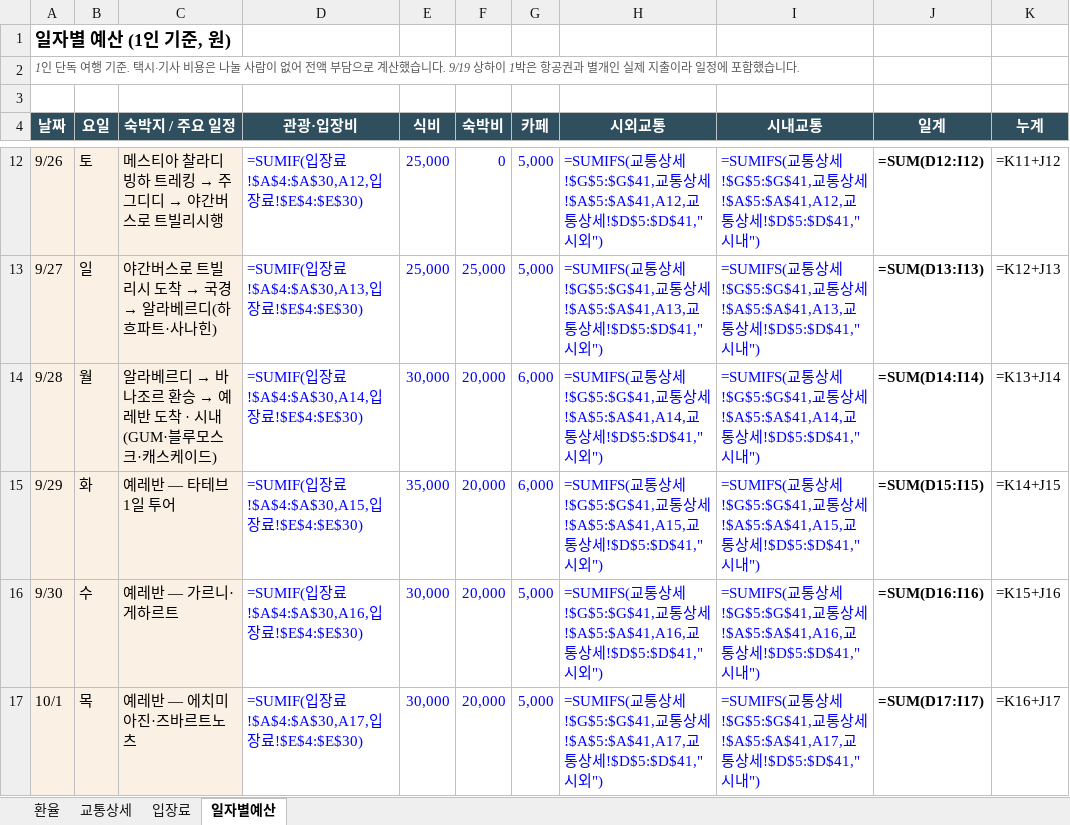
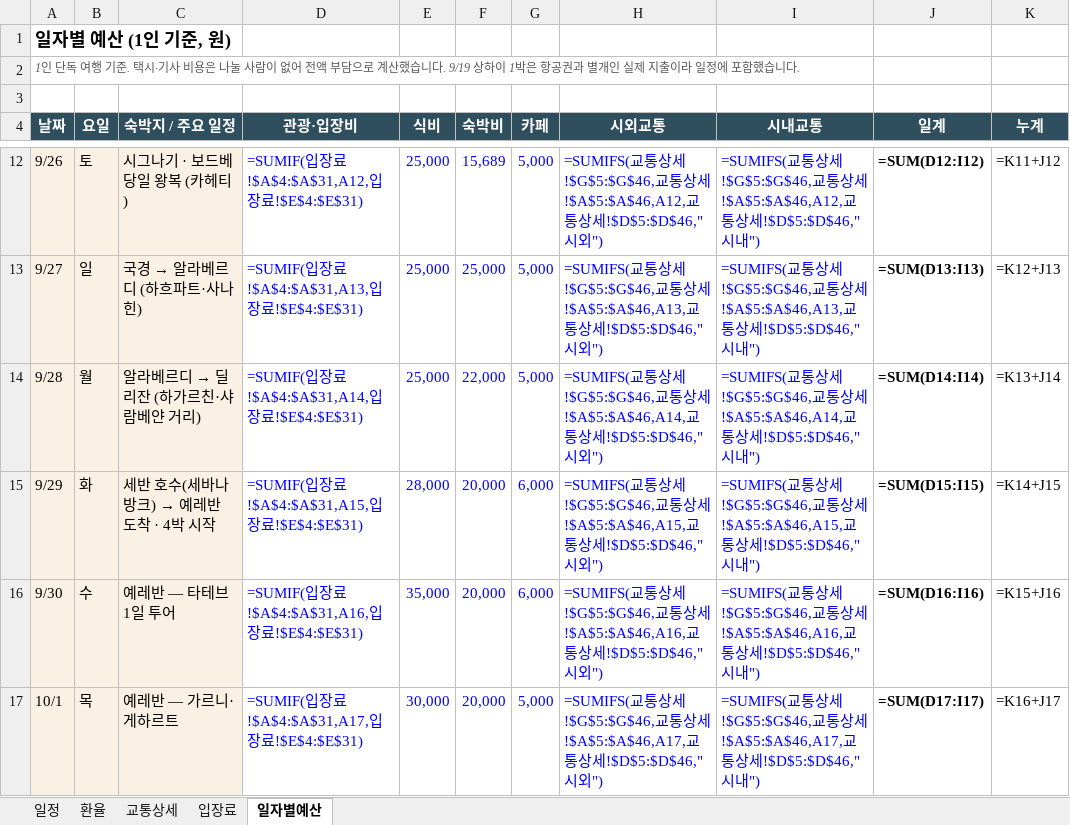
Before and after one commit to munchlax125/tripplanner, an Excel workbook: 여행예산_상하이반영.xlsx, sheet 일자별예산, drawn as a sheet; only a part is shown, gaps mark what is left out; values as stored, in another font and other column widths than the file's, no borders; formulas without a stored value are shown as written; the diff covers the shown part only; the diff names each change by its address in the sheet, - before the commit and + after, or states it on an @@ line.

```diff
--- a/여행예산_상하이반영.xlsx (sheet 일자별예산)
+++ b/여행예산_상하이반영.xlsx (sheet 일자별예산)
+sheet tab: 일정
@@ C12 (숙박지 / 주요 일정): 메스티아 찰라디 빙하 트레킹 → 주그디디 → 야간버스로 트빌리시행 → 시그나기 · 보드베 당일 왕복 (카헤티) @@
-D12 (관광·입장비): =SUMIF(입장료!$A$4:$A$30,A12,입장료!$E$4:$E$30)
+D12 (관광·입장비): =SUMIF(입장료!$A$4:$A$31,A12,입장료!$E$4:$E$31)
-F12 (숙박비): 0
+F12 (숙박비): 15,689
-H12 (시외교통): …상세!$G$5:$G$41,교통상세!$A$5:$A$41,A12,교통상세!$D$5:$D$41,"시외…
+H12 (시외교통): …상세!$G$5:$G$46,교통상세!$A$5:$A$46,A12,교통상세!$D$5:$D$46,"시외…
-I12 (시내교통): …상세!$G$5:$G$41,교통상세!$A$5:$A$41,A12,교통상세!$D$5:$D$41,"시내…
+I12 (시내교통): …상세!$G$5:$G$46,교통상세!$A$5:$A$46,A12,교통상세!$D$5:$D$46,"시내…
@@ C13 (숙박지 / 주요 일정): 야간버스로 트빌리시 도착 → 국경 → 알라베르디(하흐파트·사나힌) → 국경 → 알라베르디 (하흐파트·사나힌) @@
-D13 (관광·입장비): =SUMIF(입장료!$A$4:$A$30,A13,입장료!$E$4:$E$30)
+D13 (관광·입장비): =SUMIF(입장료!$A$4:$A$31,A13,입장료!$E$4:$E$31)
-H13 (시외교통): …상세!$G$5:$G$41,교통상세!$A$5:$A$41,A13,교통상세!$D$5:$D$41,"시외…
+H13 (시외교통): …상세!$G$5:$G$46,교통상세!$A$5:$A$46,A13,교통상세!$D$5:$D$46,"시외…
-I13 (시내교통): …상세!$G$5:$G$41,교통상세!$A$5:$A$41,A13,교통상세!$D$5:$D$41,"시내…
+I13 (시내교통): …상세!$G$5:$G$46,교통상세!$A$5:$A$46,A13,교통상세!$D$5:$D$46,"시내…
@@ C14 (숙박지 / 주요 일정): 알라베르디 → 바나조르 환승 → 예레반 도착 · 시내(GUM·블루모스크·캐스케이드) → 알라베르디 → 딜리잔 (하가르친·샤람베얀 거리) @@
-D14 (관광·입장비): =SUMIF(입장료!$A$4:$A$30,A14,입장료!$E$4:$E$30)
+D14 (관광·입장비): =SUMIF(입장료!$A$4:$A$31,A14,입장료!$E$4:$E$31)
-E14 (식비): 30,000
+E14 (식비): 25,000
-F14 (숙박비): 20,000
+F14 (숙박비): 22,000
-G14 (카페): 6,000
+G14 (카페): 5,000
-H14 (시외교통): …상세!$G$5:$G$41,교통상세!$A$5:$A$41,A14,교통상세!$D$5:$D$41,"시외…
+H14 (시외교통): …상세!$G$5:$G$46,교통상세!$A$5:$A$46,A14,교통상세!$D$5:$D$46,"시외…
-I14 (시내교통): …상세!$G$5:$G$41,교통상세!$A$5:$A$41,A14,교통상세!$D$5:$D$41,"시내…
+I14 (시내교통): …상세!$G$5:$G$46,교통상세!$A$5:$A$46,A14,교통상세!$D$5:$D$46,"시내…
@@ C15 (숙박지 / 주요 일정): 예레반 — 타테브 1일 투어 → 세반 호수(세바나방크) → 예레반 도착 · 4박 시작 @@
-D15 (관광·입장비): =SUMIF(입장료!$A$4:$A$30,A15,입장료!$E$4:$E$30)
+D15 (관광·입장비): =SUMIF(입장료!$A$4:$A$31,A15,입장료!$E$4:$E$31)
-E15 (식비): 35,000
+E15 (식비): 28,000
-H15 (시외교통): …상세!$G$5:$G$41,교통상세!$A$5:$A$41,A15,교통상세!$D$5:$D$41,"시외…
+H15 (시외교통): …상세!$G$5:$G$46,교통상세!$A$5:$A$46,A15,교통상세!$D$5:$D$46,"시외…
-I15 (시내교통): …상세!$G$5:$G$41,교통상세!$A$5:$A$41,A15,교통상세!$D$5:$D$41,"시내…
+I15 (시내교통): …상세!$G$5:$G$46,교통상세!$A$5:$A$46,A15,교통상세!$D$5:$D$46,"시내…
-C16 (숙박지 / 주요 일정): 예레반 — 가르니·게하르트
+C16 (숙박지 / 주요 일정): 예레반 — 타테브 1일 투어
-D16 (관광·입장비): =SUMIF(입장료!$A$4:$A$30,A16,입장료!$E$4:$E$30)
+D16 (관광·입장비): =SUMIF(입장료!$A$4:$A$31,A16,입장료!$E$4:$E$31)
-E16 (식비): 30,000
+E16 (식비): 35,000
-G16 (카페): 5,000
+G16 (카페): 6,000
-H16 (시외교통): …상세!$G$5:$G$41,교통상세!$A$5:$A$41,A16,교통상세!$D$5:$D$41,"시외…
+H16 (시외교통): …상세!$G$5:$G$46,교통상세!$A$5:$A$46,A16,교통상세!$D$5:$D$46,"시외…
-I16 (시내교통): …상세!$G$5:$G$41,교통상세!$A$5:$A$41,A16,교통상세!$D$5:$D$41,"시내…
+I16 (시내교통): …상세!$G$5:$G$46,교통상세!$A$5:$A$46,A16,교통상세!$D$5:$D$46,"시내…
-C17 (숙박지 / 주요 일정): 예레반 — 에치미아진·즈바르트노츠
+C17 (숙박지 / 주요 일정): 예레반 — 가르니·게하르트
-D17 (관광·입장비): =SUMIF(입장료!$A$4:$A$30,A17,입장료!$E$4:$E$30)
+D17 (관광·입장비): =SUMIF(입장료!$A$4:$A$31,A17,입장료!$E$4:$E$31)
-H17 (시외교통): …상세!$G$5:$G$41,교통상세!$A$5:$A$41,A17,교통상세!$D$5:$D$41,"시외…
+H17 (시외교통): …상세!$G$5:$G$46,교통상세!$A$5:$A$46,A17,교통상세!$D$5:$D$46,"시외…
-I17 (시내교통): …상세!$G$5:$G$41,교통상세!$A$5:$A$41,A17,교통상세!$D$5:$D$41,"시내…
+I17 (시내교통): …상세!$G$5:$G$46,교통상세!$A$5:$A$46,A17,교통상세!$D$5:$D$46,"시내…
```
Also changed, not shown: 46 edited cells elsewhere in this sheet, sheet 교통상세, sheet 입장료, 10 other files.
